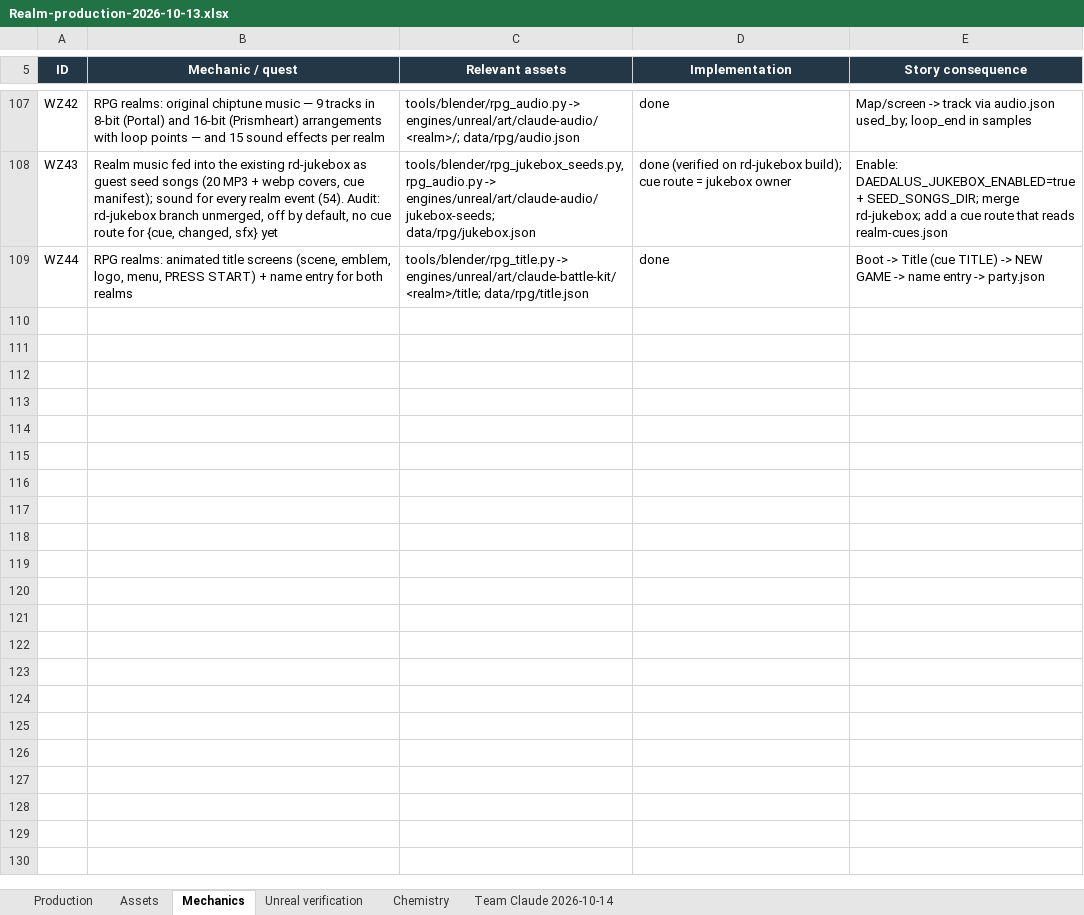
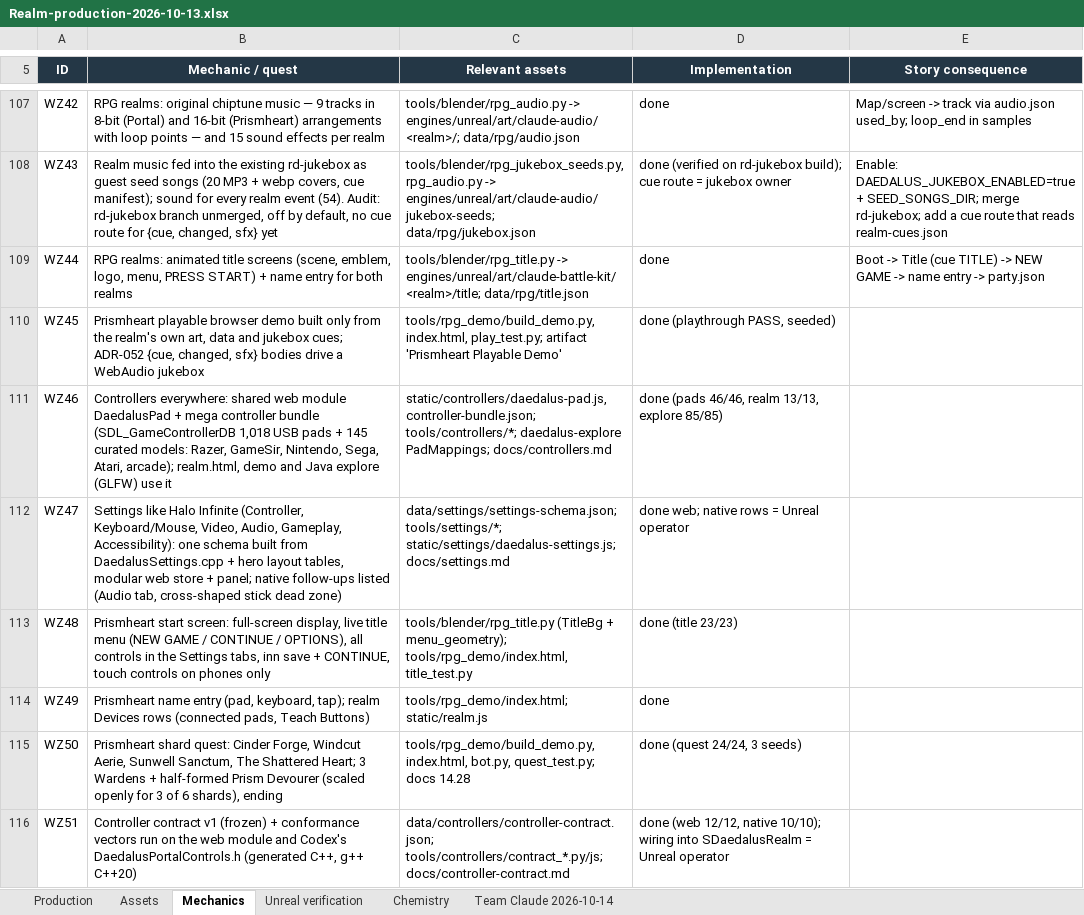
Before and after one commit to RicheyWorks/Daedalus2, an Excel workbook: docs/production/Realm-production-2026-10-13.xlsx, sheet Mechanics, drawn as a sheet; only a part is shown, gaps mark what is left out; values as stored, in another font and other column widths than the file's, no borders; the diff names each change by its address in the sheet, - before the commit and + after, or states it on an @@ line.

```diff
--- a/docs/production/Realm-production-2026-10-13.xlsx (sheet Mechanics)
+++ b/docs/production/Realm-production-2026-10-13.xlsx (sheet Mechanics)
+row 110: WZ45 | Prismheart playable browser demo built only from the realm's own art, data and jukebox cues; ADR-052 {cue, changed, sfx} bodies drive a WebAudio jukebox | tools/rpg_demo/build_demo.py, index.html, play_test.py; artifact 'Prismheart Playable Demo' | done (playthrough PASS, seeded)
+row 111: WZ46 | Controllers everywhere: shared web module DaedalusPad + mega controller bundle (SDL_GameControllerDB 1,018 USB pads + 145 curated models: Razer, GameSir, Nintendo, Sega, Atari, arcade); realm.html, demo and Java explore (GLFW) use it | static/controllers/daedalus-pad.js, controller-bundle.json; tools/controllers/*; daedalus-explore PadMappings; docs/controllers.md | done (pads 46/46, realm 13/13, explore 85/85)
+row 112: WZ47 | Settings like Halo Infinite (Controller, Keyboard/Mouse, Video, Audio, Gameplay, Accessibility): one schema built from DaedalusSettings.cpp + hero layout tables, modular web store + panel; native follow-ups listed (Audio tab, cross-shaped stick dead zone) | data/settings/settings-schema.json; tools/settings/*; static/settings/daedalus-settings.js; docs/settings.md | done web; native rows = Unreal operator
+row 113: WZ48 | Prismheart start screen: full-screen display, live title menu (NEW GAME / CONTINUE / OPTIONS), all controls in the Settings tabs, inn save + CONTINUE, touch controls on phones only | tools/blender/rpg_title.py (TitleBg + menu_geometry); tools/rpg_demo/index.html, title_test.py | done (title 23/23)
+row 114: WZ49 | Prismheart name entry (pad, keyboard, tap); realm Devices rows (connected pads, Teach Buttons) | tools/rpg_demo/index.html; static/realm.js | done
+row 115: WZ50 | Prismheart shard quest: Cinder Forge, Windcut Aerie, Sunwell Sanctum, The Shattered Heart; 3 Wardens + half-formed Prism Devourer (scaled openly for 3 of 6 shards), ending | tools/rpg_demo/build_demo.py, index.html, bot.py, quest_test.py; docs 14.28 | done (quest 24/24, 3 seeds)
+row 116: WZ51 | Controller contract v1 (frozen) + conformance vectors run on the web module and Codex's DaedalusPortalControls.h (generated C++, g++ C++20) | data/controllers/controller-contract.json; tools/controllers/contract_*.py/js; docs/controller-contract.md | done (web 12/12, native 10/10); wiring into SDaedalusRealm = Unreal operator
```
Also changed, not shown: sheet Team Claude 2026-10-14.
